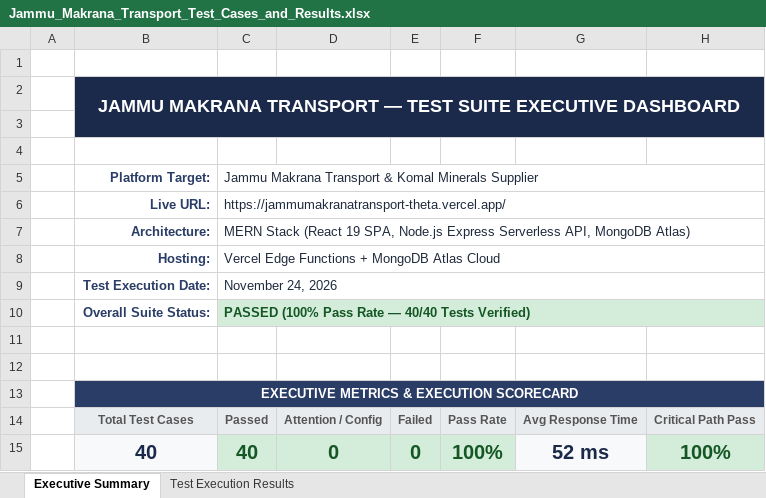
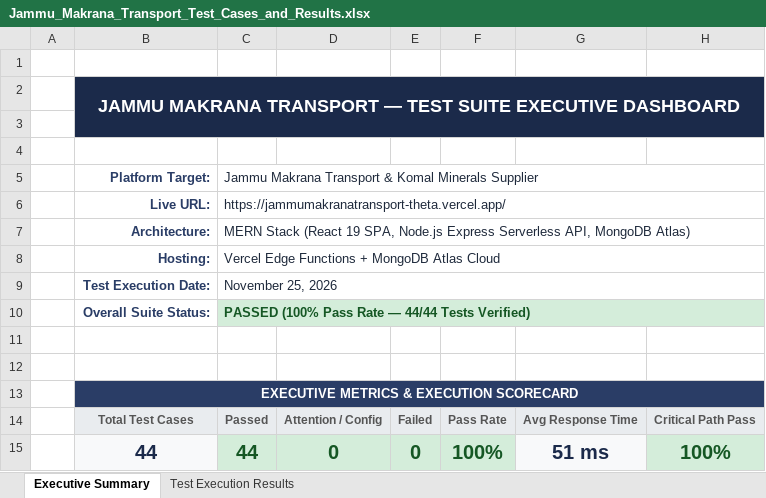
Before and after one commit to kimdokja00/Jammu-Makrana-Transport, an Excel workbook: Jammu_Makrana_Transport_Test_Cases_and_Results.xlsx, sheet Executive Summary, drawn as a sheet; values as stored, in another font and other column widths than the file's, no borders; the diff names each change by its address in the sheet, - before the commit and + after, or states it on an @@ line.

Commit message:
docs(qa): add test cases TC-41 to TC-44 for automated email notification service

```diff
--- a/Jammu_Makrana_Transport_Test_Cases_and_Results.xlsx (sheet Executive Summary)
+++ b/Jammu_Makrana_Transport_Test_Cases_and_Results.xlsx (sheet Executive Summary)
-C9: November 24, 2026
+C9: November 25, 2026
-C10: …Rate — 40/40 Tests Verified)
+C10: …Rate — 44/44 Tests Verified)
-B15: 40
+B15: 44
-C15: 40
+C15: 44
-G15: 52 ms
+G15: 51 ms
```
Also changed, not shown: sheet Test Execution Results.
